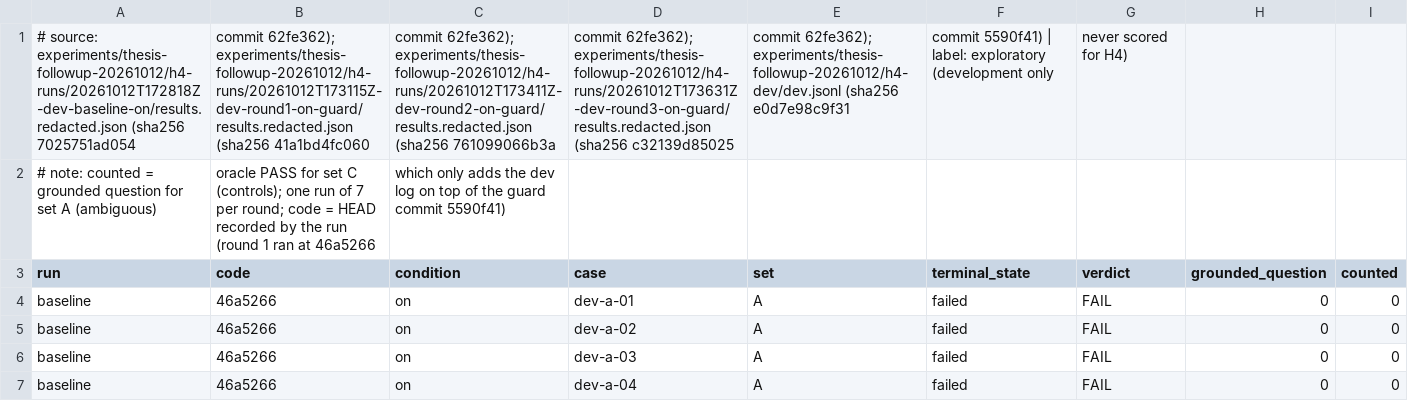
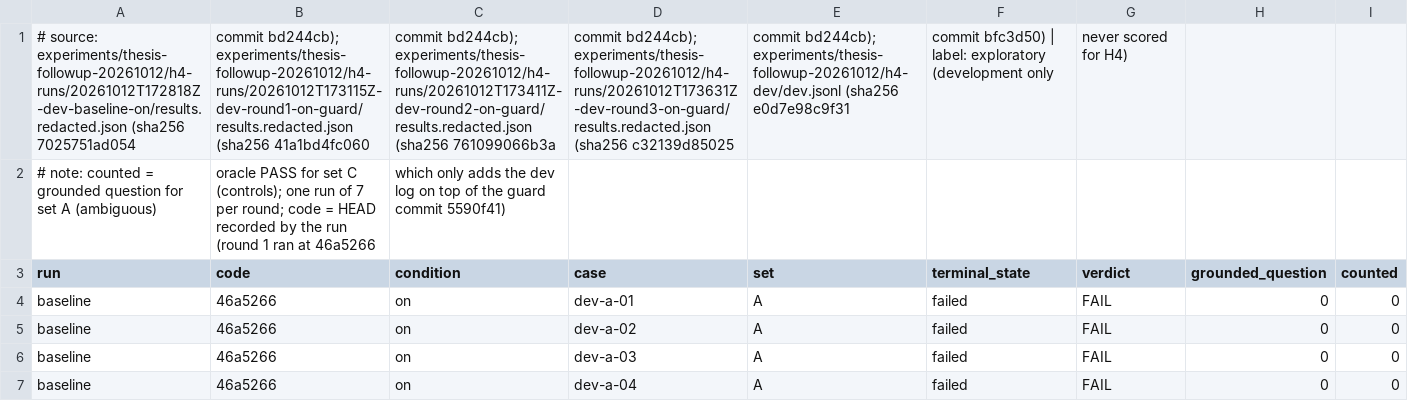
Before and after one commit to stamenovmartin/aries, a CSV file: experiments/thesis-followup-20261012/thesis-tables/h4_dev_cases.csv, drawn as a sheet; only a part is shown; the diff names each change by its address in the sheet, - before the commit and + after, or states it on an @@ line.

```diff
--- a/experiments/thesis-followup-20261012/thesis-tables/h4_dev_cases.csv
+++ b/experiments/thesis-followup-20261012/thesis-tables/h4_dev_cases.csv
-B1 (code): commit 62fe362); experiments/thesis-followup-20261012/h4-runs/20261012T173115Z-dev-round1-on-guard/results.redacted.json (sha256…
+B1 (code): commit bd244cb); experiments/thesis-followup-20261012/h4-runs/20261012T173115Z-dev-round1-on-guard/results.redacted.json (sha256…
-C1 (condition): commit 62fe362); experiments/thesis-followup-20261012/h4-runs/20261012T173411Z-dev-round2-on-guard/results.redacted.json (sha256…
+C1 (condition): commit bd244cb); experiments/thesis-followup-20261012/h4-runs/20261012T173411Z-dev-round2-on-guard/results.redacted.json (sha256…
-D1 (case): commit 62fe362); experiments/thesis-followup-20261012/h4-runs/20261012T173631Z-dev-round3-on-guard/results.redacted.json (sha256…
+D1 (case): commit bd244cb); experiments/thesis-followup-20261012/h4-runs/20261012T173631Z-dev-round3-on-guard/results.redacted.json (sha256…
-E1 (set): commit 62fe362); experiments/thesis-followup-20261012/h4-dev/dev.jsonl (sha256…
+E1 (set): commit bd244cb); experiments/thesis-followup-20261012/h4-dev/dev.jsonl (sha256…
-F1 (terminal_state): commit 5590f41) | label:…
+F1 (terminal_state): commit bfc3d50) | label:…
```
Also changed, not shown: experiments/thesis-followup-20261012/thesis-tables/components.csv, experiments/thesis-followup-20261012/thesis-tables/contract_coverage.csv, 14 other files.
